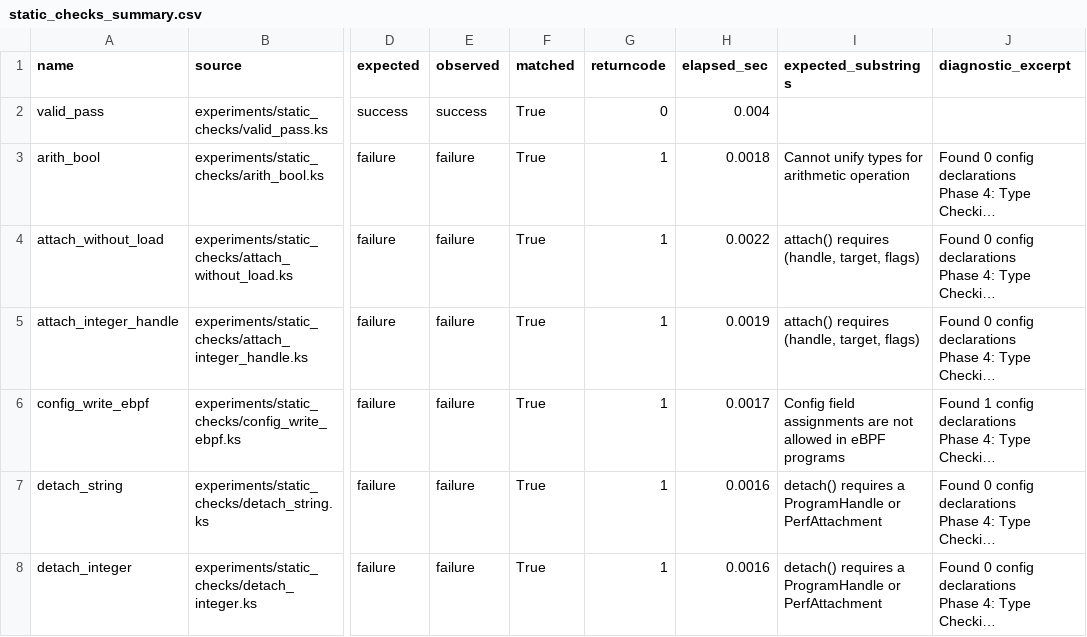
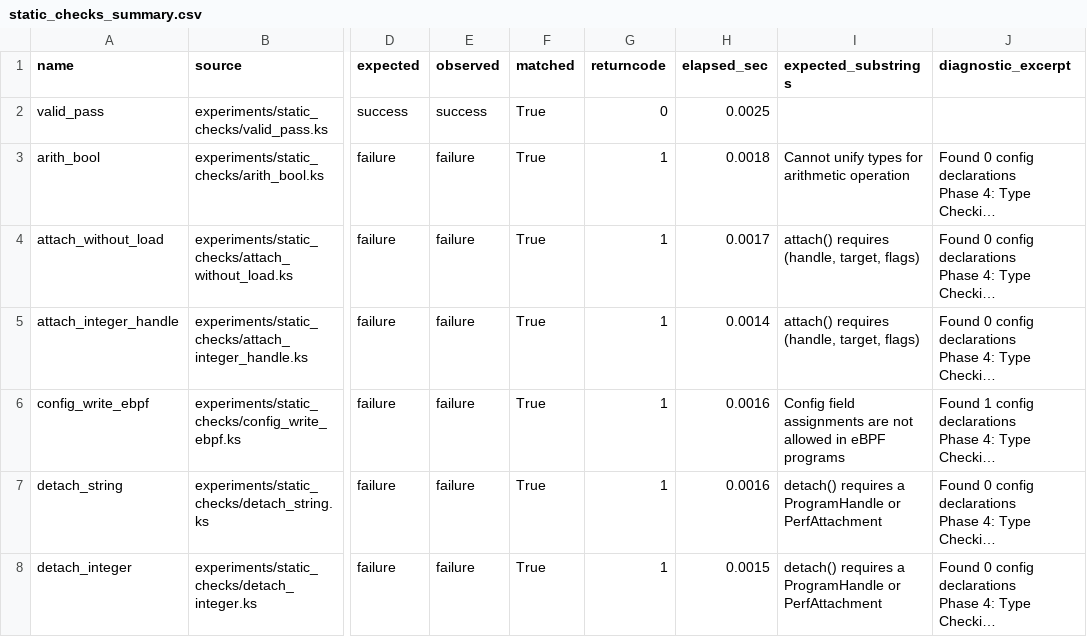
Before and after one commit to yunwei37/kernel-script-paper, a CSV file: results/static_checks_summary.csv, drawn as a sheet; only a part is shown, gaps mark what is left out; long unchanged cells end in …; the diff covers the shown part only; the diff names each change by its address in the sheet, - before the commit and + after, or states it on an @@ line.

```diff
--- a/results/static_checks_summary.csv
+++ b/results/static_checks_summary.csv
-H2 (elapsed_sec): 0.004
+H2 (elapsed_sec): 0.0025
-H4 (elapsed_sec): 0.0022
+H4 (elapsed_sec): 0.0017
-H5 (elapsed_sec): 0.0019
+H5 (elapsed_sec): 0.0014
-H6 (elapsed_sec): 0.0017
+H6 (elapsed_sec): 0.0016
-H8 (elapsed_sec): 0.0016
+H8 (elapsed_sec): 0.0015
```
Also changed, not shown: 5 added rows and 13 edited cells elsewhere in this file, 21 other files.
